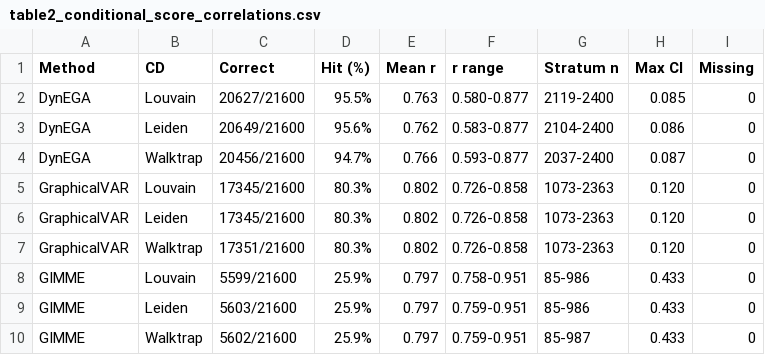
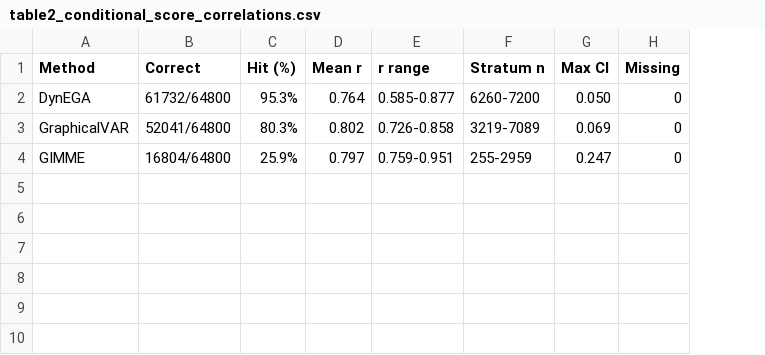
Before and after one commit to atomashevic/LOMM, a CSV file: paper/tables/table2_conditional_score_correlations.csv, drawn as a sheet; removed rows and columns are numbered as before the commit, all else as after; the diff names each change by its address in the sheet, - before the commit and + after, or states it on an @@ line.

```diff
--- a/paper/tables/table2_conditional_score_correlations.csv
+++ b/paper/tables/table2_conditional_score_correlations.csv
-column B (CD), rows 4-5: Walktrap | Louvain; row 9: Leiden
-row 2: DynEGA | Louvain | 20627/21600 | 95.5% | 0.763 | 0.580-0.877 | 2119-2400 | 0.085 | 0
-row 3: DynEGA | Leiden | 20649/21600 | 95.6% | 0.762 | 0.583-0.877 | 2104-2400 | 0.086 | 0
-B2 (Correct): 20456/21600
+B2 (Correct): 61732/64800
-C2 (Hit (%)): 94.7%
+C2 (Hit (%)): 95.3%
-D2 (Mean r): 0.766
+D2 (Mean r): 0.764
-E2 (r range): 0.593-0.877
+E2 (r range): 0.585-0.877
-F2 (Stratum n): 2037-2400
+F2 (Stratum n): 6260-7200
-G2 (Max CI): 0.087
+G2 (Max CI): 0.050
-B3 (Correct): 17345/21600
+B3 (Correct): 52041/64800
-F3 (Stratum n): 1073-2363
+F3 (Stratum n): 3219-7089
-G3 (Max CI): 0.120
+G3 (Max CI): 0.069
-row 6: GraphicalVAR | Leiden | 17345/21600 | 80.3% | 0.802 | 0.726-0.858 | 1073-2363 | 0.120 | 0
-row 7: GraphicalVAR | Walktrap | 17351/21600 | 80.3% | 0.802 | 0.726-0.858 | 1073-2363 | 0.120 | 0
-row 8: GIMME | Louvain | 5599/21600 | 25.9% | 0.797 | 0.758-0.951 | 85-986 | 0.433 | 0
-B4 (Correct): 5603/21600
+B4 (Correct): 16804/64800
-F4 (Stratum n): 85-986
+F4 (Stratum n): 255-2959
-G4 (Max CI): 0.433
+G4 (Max CI): 0.247
-row 10: GIMME | Walktrap | 5602/21600 | 25.9% | 0.797 | 0.759-0.951 | 85-987 | 0.433 | 0
```
Also changed, not shown: paper/tables/figure6_factor_effects_eta_screen.csv, paper/tables/figure6_factor_effects_table.csv, 16 other files.
